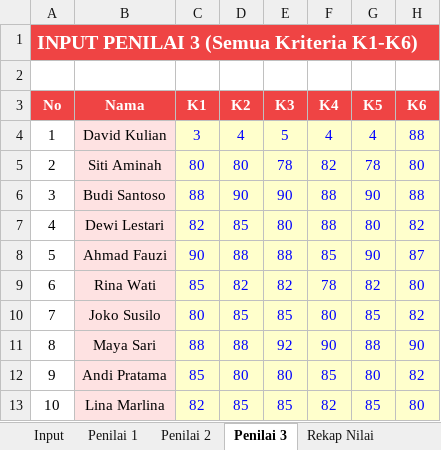
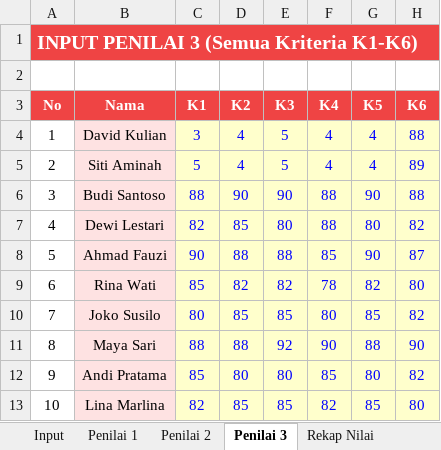
Before and after one commit to Renov30/spk-penentuan-peserta-kegiatan-pramuka, an Excel workbook: Fuzzy_AHP_3_Penilai_v11.xlsx, sheet Penilai 3, drawn as a sheet; values as stored, in another font and other column widths than the file's, no borders; the diff names each change by its address in the sheet, - before the commit and + after, or states it on an @@ line.

```diff
--- a/Fuzzy_AHP_3_Penilai_v11.xlsx (sheet Penilai 3)
+++ b/Fuzzy_AHP_3_Penilai_v11.xlsx (sheet Penilai 3)
-C5 (K1): 80
+C5 (K1): 5
-D5 (K2): 80
+D5 (K2): 4
-E5 (K3): 78
+E5 (K3): 5
-F5 (K4): 82
+F5 (K4): 4
-G5 (K5): 78
+G5 (K5): 4
-H5 (K6): 80
+H5 (K6): 89
```
Also changed, not shown: sheet Penilai 1, sheet Penilai 2, sheet Rekap Nilai, sheet Hasil & Ranking.
